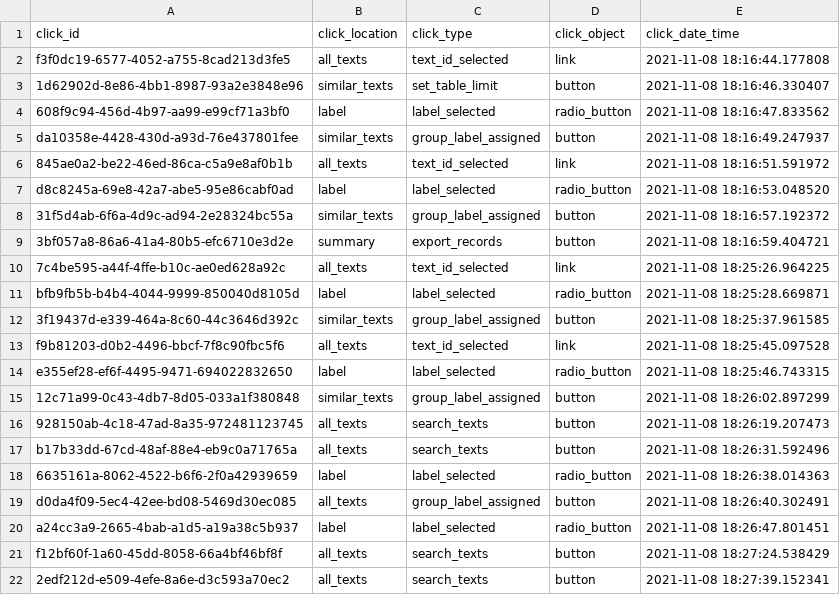
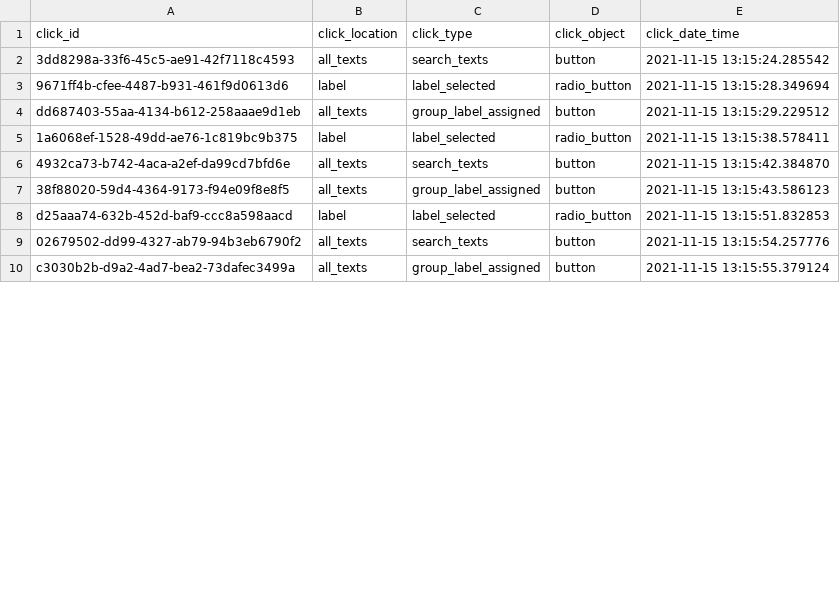
Before and after one commit to Tak-Man/ML-rapid-text-labeling-app, a CSV file: output/click_log.csv, drawn as a sheet; only a part is shown; the diff covers the shown part only.

```diff
--- a/output/click_log.csv
+++ b/output/click_log.csv
@@ -1,22 +1,10 @@
 click_id,click_location,click_type,click_object,click_date_time
-f3f0dc19-6577-4052-a755-8cad213d3fe5,all_texts,text_id_selected,link,2021-11-08 18:16:44.177808
-1d62902d-8e86-4bb1-8987-93a2e3848e96,similar_texts,set_table_limit,button,2021-11-08 18:16:46.330407
-608f9c94-456d-4b97-aa99-e99cf71a3bf0,label,label_selected,radio_button,2021-11-08 18:16:47.833562
-da10358e-4428-430d-a93d-76e437801fee,similar_texts,group_label_assigned,button,2021-11-08 18:16:49.247937
-845ae0a2-be22-46ed-86ca-c5a9e8af0b1b,all_texts,text_id_selected,link,2021-11-08 18:16:51.591972
-d8c8245a-69e8-42a7-abe5-95e86cabf0ad,label,label_selected,radio_button,2021-11-08 18:16:53.048520
-31f5d4ab-6f6a-4d9c-ad94-2e28324bc55a,similar_texts,group_label_assigned,button,2021-11-08 18:16:57.192372
-3bf057a8-86a6-41a4-80b5-efc6710e3d2e,summary,export_records,button,2021-11-08 18:16:59.404721
-7c4be595-a44f-4ffe-b10c-ae0ed628a92c,all_texts,text_id_selected,link,2021-11-08 18:25:26.964225
-bfb9fb5b-b4b4-4044-9999-850040d8105d,label,label_selected,radio_button,2021-11-08 18:25:28.669871
-3f19437d-e339-464a-8c60-44c3646d392c,similar_texts,group_label_assigned,button,2021-11-08 18:25:37.961585
-f9b81203-d0b2-4496-bbcf-7f8c90fbc5f6,all_texts,text_id_selected,link,2021-11-08 18:25:45.097528
-e355ef28-ef6f-4495-9471-694022832650,label,label_selected,radio_button,2021-11-08 18:25:46.743315
-12c71a99-0c43-4db7-8d05-033a1f380848,similar_texts,group_label_assigned,button,2021-11-08 18:26:02.897299
-928150ab-4c18-47ad-8a35-972481123745,all_texts,search_texts,button,2021-11-08 18:26:19.207473
-b17b33dd-67cd-48af-88e4-eb9c0a71765a,all_texts,search_texts,button,2021-11-08 18:26:31.592496
-6635161a-8062-4522-b6f6-2f0a42939659,label,label_selected,radio_button,2021-11-08 18:26:38.014363
-d0da4f09-5ec4-42ee-bd08-5469d30ec085,all_texts,group_label_assigned,button,2021-11-08 18:26:40.302491
-a24cc3a9-2665-4bab-a1d5-a19a38c5b937,label,label_selected,radio_button,2021-11-08 18:26:47.801451
-f12bf60f-1a60-45dd-8058-66a4bf46bf8f,all_texts,search_texts,button,2021-11-08 18:27:24.538429
-2edf212d-e509-4efe-8a6e-d3c593a70ec2,all_texts,search_texts,button,2021-11-08 18:27:39.152341
+3dd8298a-33f6-45c5-ae91-42f7118c4593,all_texts,search_texts,button,2021-11-15 13:15:24.285542
+9671ff4b-cfee-4487-b931-461f9d0613d6,label,label_selected,radio_button,2021-11-15 13:15:28.349694
+dd687403-55aa-4134-b612-258aaae9d1eb,all_texts,group_label_assigned,button,2021-11-15 13:15:29.229512
+1a6068ef-1528-49dd-ae76-1c819bc9b375,label,label_selected,radio_button,2021-11-15 13:15:38.578411
+4932ca73-b742-4aca-a2ef-da99cd7bfd6e,all_texts,search_texts,button,2021-11-15 13:15:42.384870
+38f88020-59d4-4364-9173-f94e09f8e8f5,all_texts,group_label_assigned,button,2021-11-15 13:15:43.586123
+d25aaa74-632b-452d-baf9-ccc8a598aacd,label,label_selected,radio_button,2021-11-15 13:15:51.832853
+02679502-dd99-4327-ab79-94b3eb6790f2,all_texts,search_texts,button,2021-11-15 13:15:54.257776
+c3030b2b-d9a2-4ad7-bea2-73dafec3499a,all_texts,group_label_assigned,button,2021-11-15 13:15:55.379124
```
Also changed, not shown: 5 added rows, 3 removed rows and 20 edited cells elsewhere in this file, 23 other files.
